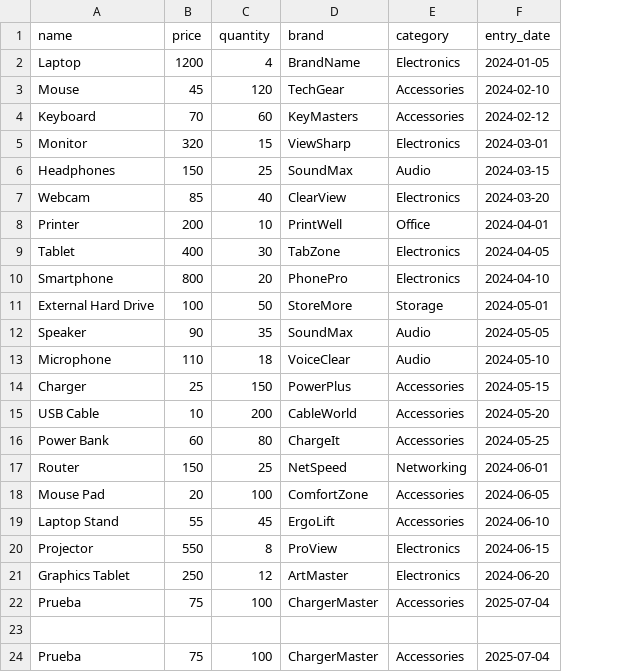
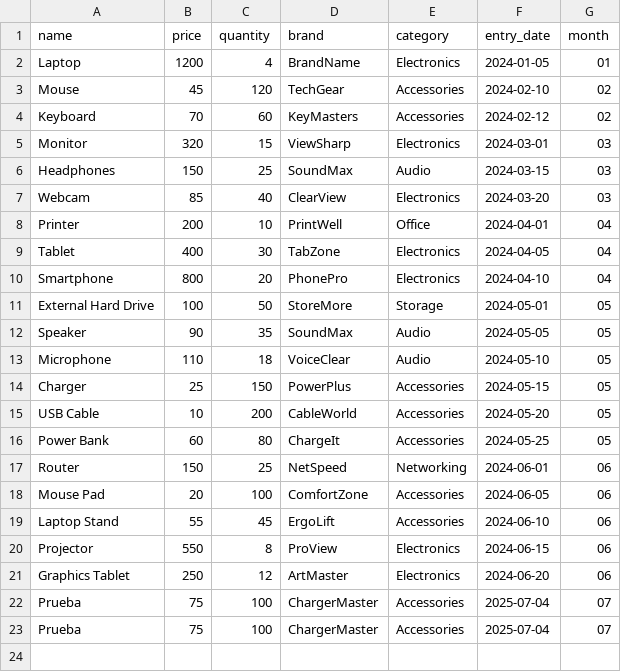
Before and after one commit to LeoSan/CursosBackendPython, a CSV file: Primeros_pasos_Python/CursoPython/Practicas/Basicas/productos.csv, drawn as a sheet; removed rows and columns are numbered as before the commit, all else as after; the diff names each change by its address in the sheet, - before the commit and + after, or states it on an @@ line.

```diff
--- a/Primeros_pasos_Python/CursoPython/Practicas/Basicas/productos.csv
+++ b/Primeros_pasos_Python/CursoPython/Practicas/Basicas/productos.csv
+column G (month), rows 2-23: 01 | 02 | 02 | 03 | 03 | 03 | 04 | 04 | 04 | 05 | 05 | 05 | 05 | 05 | 05 | 06 | 06 | 06 | 06 | 06 | 07 | 07
-row 23: (empty)
```
Also changed, not shown: 3 other files.
